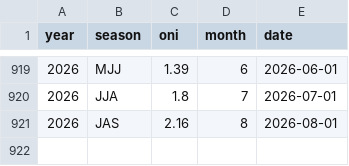
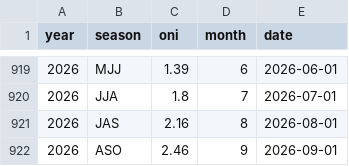
Before and after one commit to dbrisaro/climate-dashboard, a CSV file: data/oni.csv, drawn as a sheet; only a part is shown, gaps mark what is left out.

```diff
--- a/data/oni.csv
+++ b/data/oni.csv
@@ -921 +921,2 @@ year,season,oni,month,date
 2026,JAS,2.16,8,2026-08-01
+2026,ASO,2.46,9,2026-09-01
```
